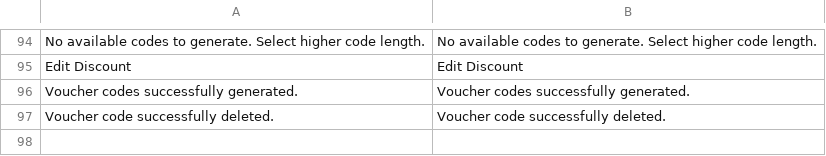
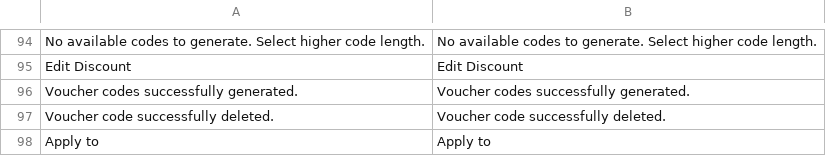
Before and after one commit to spryker/discount, a CSV file: data/translation/Zed/en_US.csv, drawn as a sheet; only a part is shown, gaps mark what is left out; the diff names each change by its address in the sheet, - before the commit and + after, or states it on an @@ line.

```diff
--- a/data/translation/Zed/en_US.csv
+++ b/data/translation/Zed/en_US.csv
+row 98: Apply to | Apply to
```
Also changed, not shown: data/translation/Zed/de_DE.csv.
